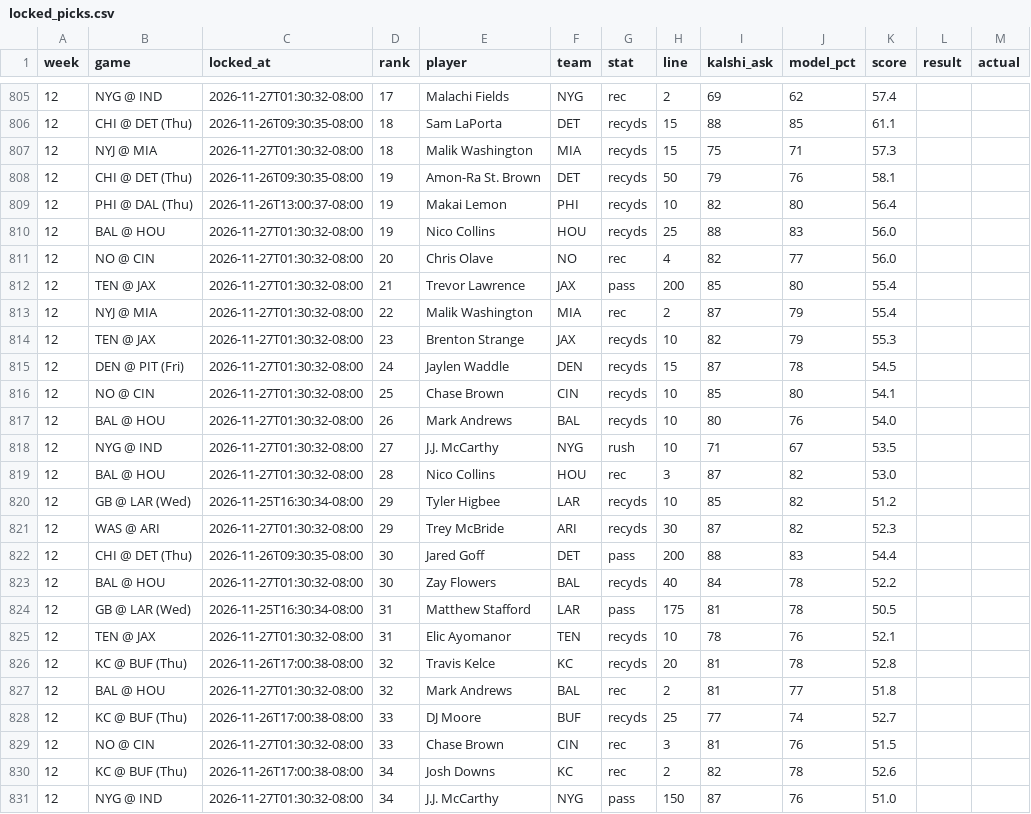
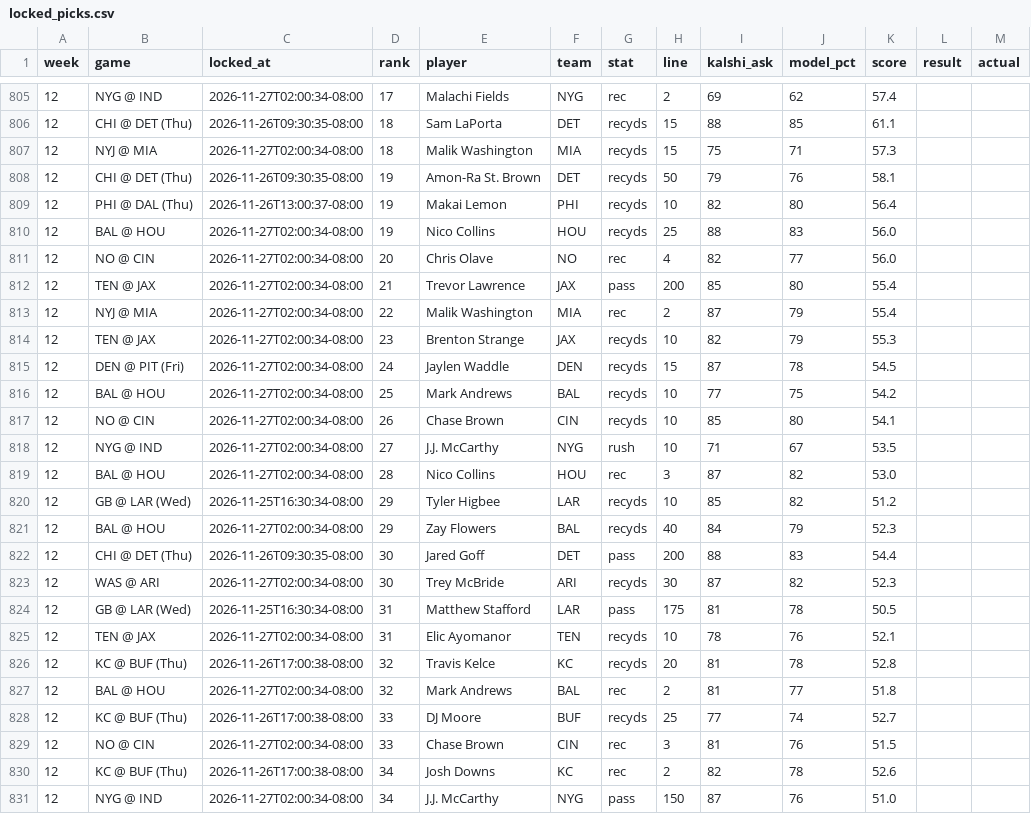
Before and after one commit to mrparkecito-droid/prop-board, a CSV file: data/locked_picks.csv, drawn as a sheet; only a part is shown, gaps mark what is left out; the diff covers the shown part only.

```diff
--- a/data/locked_picks.csv
+++ b/data/locked_picks.csv
@@ -805,27 +805,27 @@ week,game,locked_at,rank,player,team,stat,line,kalshi_ask,model_pct,score,result
-12,NYG @ IND,2026-11-27T01:30:32-08:00,17,Malachi Fields,NYG,rec,2,69,62,57.4,,
+12,NYG @ IND,2026-11-27T02:00:34-08:00,17,Malachi Fields,NYG,rec,2,69,62,57.4,,
 12,CHI @ DET (Thu),2026-11-26T09:30:35-08:00,18,Sam LaPorta,DET,recyds,15,88,85,61.1,,
-12,NYJ @ MIA,2026-11-27T01:30:32-08:00,18,Malik Washington,MIA,recyds,15,75,71,57.3,,
+12,NYJ @ MIA,2026-11-27T02:00:34-08:00,18,Malik Washington,MIA,recyds,15,75,71,57.3,,
 12,CHI @ DET (Thu),2026-11-26T09:30:35-08:00,19,Amon-Ra St. Brown,DET,recyds,50,79,76,58.1,,
 12,PHI @ DAL (Thu),2026-11-26T13:00:37-08:00,19,Makai Lemon,PHI,recyds,10,82,80,56.4,,
-12,BAL @ HOU,2026-11-27T01:30:32-08:00,19,Nico Collins,HOU,recyds,25,88,83,56.0,,
-12,NO @ CIN,2026-11-27T01:30:32-08:00,20,Chris Olave,NO,rec,4,82,77,56.0,,
-12,TEN @ JAX,2026-11-27T01:30:32-08:00,21,Trevor Lawrence,JAX,pass,200,85,80,55.4,,
-12,NYJ @ MIA,2026-11-27T01:30:32-08:00,22,Malik Washington,MIA,rec,2,87,79,55.4,,
-12,TEN @ JAX,2026-11-27T01:30:32-08:00,23,Brenton Strange,JAX,recyds,10,82,79,55.3,,
-12,DEN @ PIT (Fri),2026-11-27T01:30:32-08:00,24,Jaylen Waddle,DEN,recyds,15,87,78,54.5,,
-12,NO @ CIN,2026-11-27T01:30:32-08:00,25,Chase Brown,CIN,recyds,10,85,80,54.1,,
-12,BAL @ HOU,2026-11-27T01:30:32-08:00,26,Mark Andrews,BAL,recyds,10,80,76,54.0,,
-12,NYG @ IND,2026-11-27T01:30:32-08:00,27,J.J. McCarthy,NYG,rush,10,71,67,53.5,,
-12,BAL @ HOU,2026-11-27T01:30:32-08:00,28,Nico Collins,HOU,rec,3,87,82,53.0,,
+12,BAL @ HOU,2026-11-27T02:00:34-08:00,19,Nico Collins,HOU,recyds,25,88,83,56.0,,
+12,NO @ CIN,2026-11-27T02:00:34-08:00,20,Chris Olave,NO,rec,4,82,77,56.0,,
+12,TEN @ JAX,2026-11-27T02:00:34-08:00,21,Trevor Lawrence,JAX,pass,200,85,80,55.4,,
+12,NYJ @ MIA,2026-11-27T02:00:34-08:00,22,Malik Washington,MIA,rec,2,87,79,55.4,,
+12,TEN @ JAX,2026-11-27T02:00:34-08:00,23,Brenton Strange,JAX,recyds,10,82,79,55.3,,
+12,DEN @ PIT (Fri),2026-11-27T02:00:34-08:00,24,Jaylen Waddle,DEN,recyds,15,87,78,54.5,,
+12,BAL @ HOU,2026-11-27T02:00:34-08:00,25,Mark Andrews,BAL,recyds,10,77,75,54.2,,
+12,NO @ CIN,2026-11-27T02:00:34-08:00,26,Chase Brown,CIN,recyds,10,85,80,54.1,,
+12,NYG @ IND,2026-11-27T02:00:34-08:00,27,J.J. McCarthy,NYG,rush,10,71,67,53.5,,
+12,BAL @ HOU,2026-11-27T02:00:34-08:00,28,Nico Collins,HOU,rec,3,87,82,53.0,,
 12,GB @ LAR (Wed),2026-11-25T16:30:34-08:00,29,Tyler Higbee,LAR,recyds,10,85,82,51.2,,
-12,WAS @ ARI,2026-11-27T01:30:32-08:00,29,Trey McBride,ARI,recyds,30,87,82,52.3,,
+12,BAL @ HOU,2026-11-27T02:00:34-08:00,29,Zay Flowers,BAL,recyds,40,84,79,52.3,,
 12,CHI @ DET (Thu),2026-11-26T09:30:35-08:00,30,Jared Goff,DET,pass,200,88,83,54.4,,
-12,BAL @ HOU,2026-11-27T01:30:32-08:00,30,Zay Flowers,BAL,recyds,40,84,78,52.2,,
+12,WAS @ ARI,2026-11-27T02:00:34-08:00,30,Trey McBride,ARI,recyds,30,87,82,52.3,,
 12,GB @ LAR (Wed),2026-11-25T16:30:34-08:00,31,Matthew Stafford,LAR,pass,175,81,78,50.5,,
-12,TEN @ JAX,2026-11-27T01:30:32-08:00,31,Elic Ayomanor,TEN,recyds,10,78,76,52.1,,
+12,TEN @ JAX,2026-11-27T02:00:34-08:00,31,Elic Ayomanor,TEN,recyds,10,78,76,52.1,,
 12,KC @ BUF (Thu),2026-11-26T17:00:38-08:00,32,Travis Kelce,KC,recyds,20,81,78,52.8,,
-12,BAL @ HOU,2026-11-27T01:30:32-08:00,32,Mark Andrews,BAL,rec,2,81,77,51.8,,
+12,BAL @ HOU,2026-11-27T02:00:34-08:00,32,Mark Andrews,BAL,rec,2,81,77,51.8,,
 12,KC @ BUF (Thu),2026-11-26T17:00:38-08:00,33,DJ Moore,BUF,recyds,25,77,74,52.7,,
-12,NO @ CIN,2026-11-27T01:30:32-08:00,33,Chase Brown,CIN,rec,3,81,76,51.5,,
+12,NO @ CIN,2026-11-27T02:00:34-08:00,33,Chase Brown,CIN,rec,3,81,76,51.5,,
 12,KC @ BUF (Thu),2026-11-26T17:00:38-08:00,34,Josh Downs,KC,rec,2,82,78,52.6,,
-12,NYG @ IND,2026-11-27T01:30:32-08:00,34,J.J. McCarthy,NYG,pass,150,87,76,51.0,,
+12,NYG @ IND,2026-11-27T02:00:34-08:00,34,J.J. McCarthy,NYG,pass,150,87,76,51.0,,
```
Also changed, not shown: 1 added row, 1 removed row and 34 edited cells elsewhere in this file, 7 other files.
